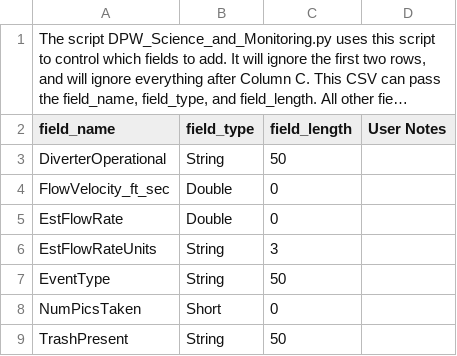
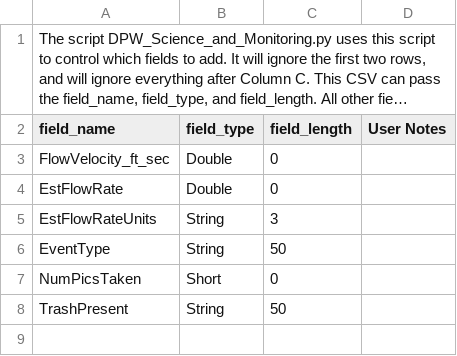
Before and after one commit to MikeDavidG2/dpw-watershed-monitoring, a CSV file: Control_Files/FieldsToAdd.csv, drawn as a sheet; long unchanged cells end in …; the diff names each change by its address in the sheet, - before the commit and + after, or states it on an @@ line.

```diff
--- a/Control_Files/FieldsToAdd.csv
+++ b/Control_Files/FieldsToAdd.csv
-row 3: DiverterOperational | String | 50
```
Also changed, not shown: Control_Files/FieldsToCalculate.csv, 3 other files.
